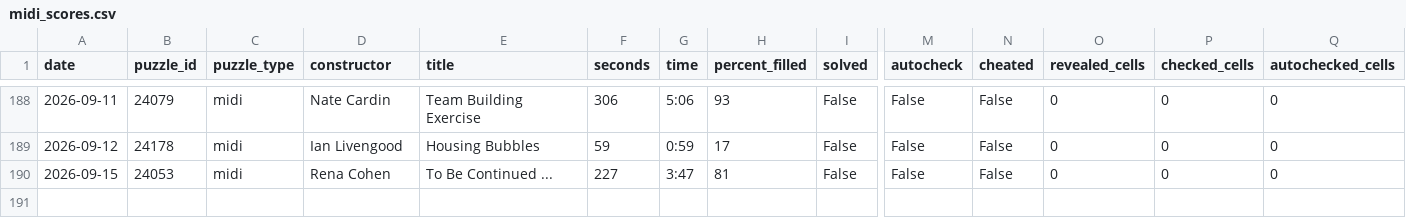
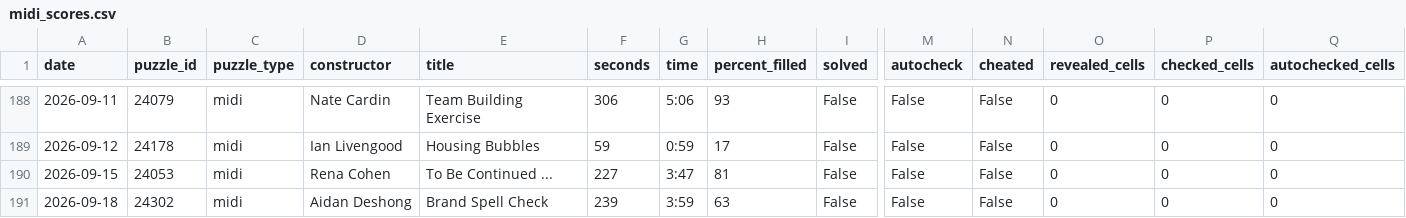
Before and after one commit to daanvdweijden/daanvdweijden.github.io, a CSV file: midi_scores.csv, drawn as a sheet; only a part is shown, gaps mark what is left out; rows hold the shown columns only; the diff names each change by its address in the sheet, - before the commit and + after, or states it on an @@ line.

```diff
--- a/midi_scores.csv
+++ b/midi_scores.csv
+row 191: 2026-09-18 | 24302 | midi | Aidan Deshong | Brand Spell Check | 239 | 3:59 | 63 | False | False | False | 0 | 0 | 0
```
Also changed, not shown: 1 other file.
